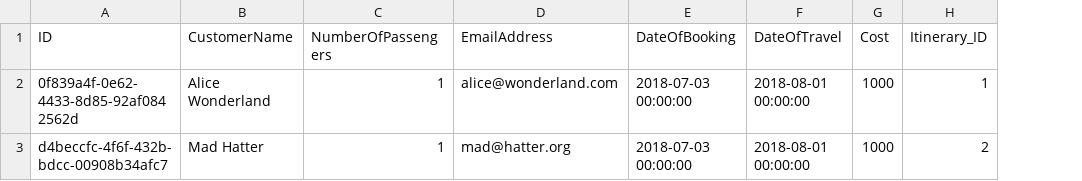
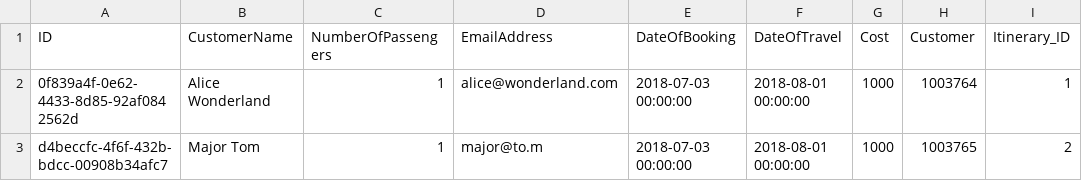
Before and after one commit to SAP-archive/cloud-sample-spaceflight-java, a CSV file: db/src/csv/bookings.csv, drawn as a sheet; the diff names each change by its address in the sheet, - before the commit and + after, or states it on an @@ line.

```diff
--- a/db/src/csv/bookings.csv
+++ b/db/src/csv/bookings.csv
+column H (Customer), rows 2-3: 1003764 | 1003765
-B3 (CustomerName): Mad Hatter
+B3 (CustomerName): Major Tom
-D3 (EmailAddress): mad@hatter.org
+D3 (EmailAddress): major@to.m
```
Also changed, not shown: 15 other files.
